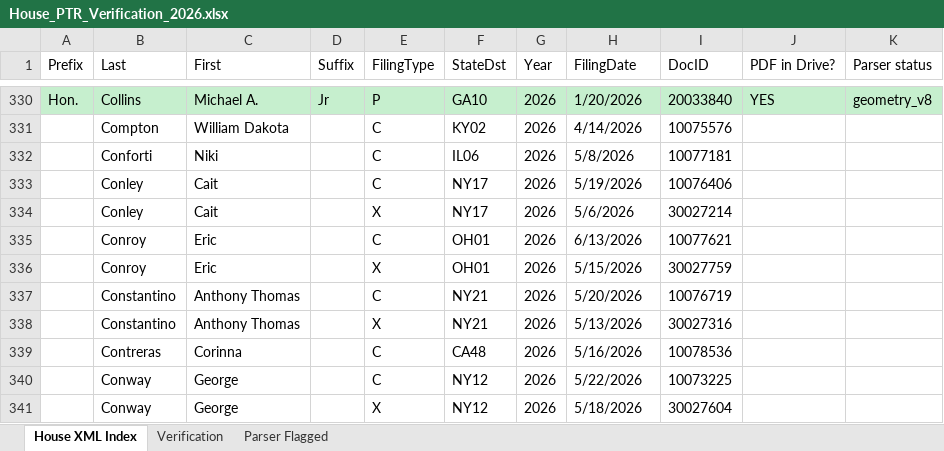
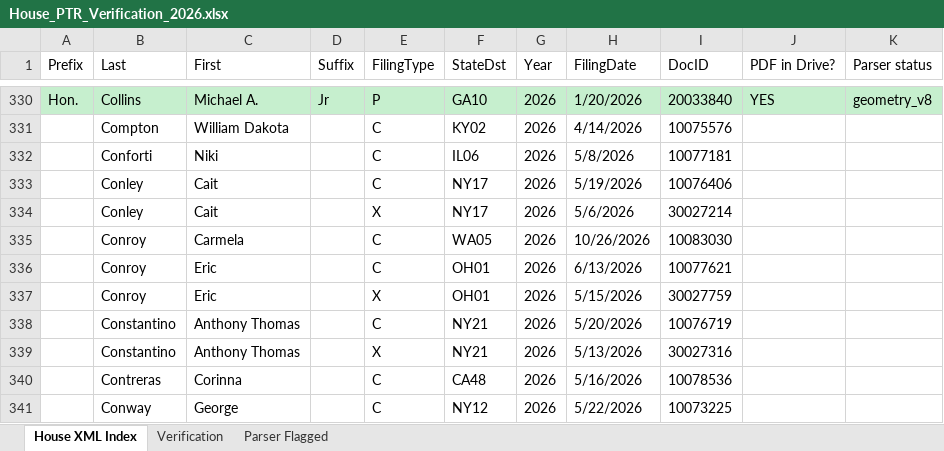
Before and after one commit to Strokeofluck/house-ptr-scraper, an Excel workbook: data/03_verification/House_PTR_Verification_2026.xlsx, sheet House XML Index, drawn as a sheet; only a part is shown, gaps mark what is left out; the shorter side is filled out with more unchanged rows; values as stored, in another font and other column widths than the file's, no borders; the diff names each change by its address in the sheet, - before the commit and + after, or states it on an @@ line.

```diff
--- a/data/03_verification/House_PTR_Verification_2026.xlsx (sheet House XML Index)
+++ b/data/03_verification/House_PTR_Verification_2026.xlsx (sheet House XML Index)
+row 335:  | Conroy | Carmela |  | C | WA05 | 2026 | 10/26/2026 | 10083030
```
Also changed, not shown: data/03_verification/House_PTR_Verification_2021.xlsx, data/03_verification/House_PTR_Verification_2022.xlsx, 6 other files.
